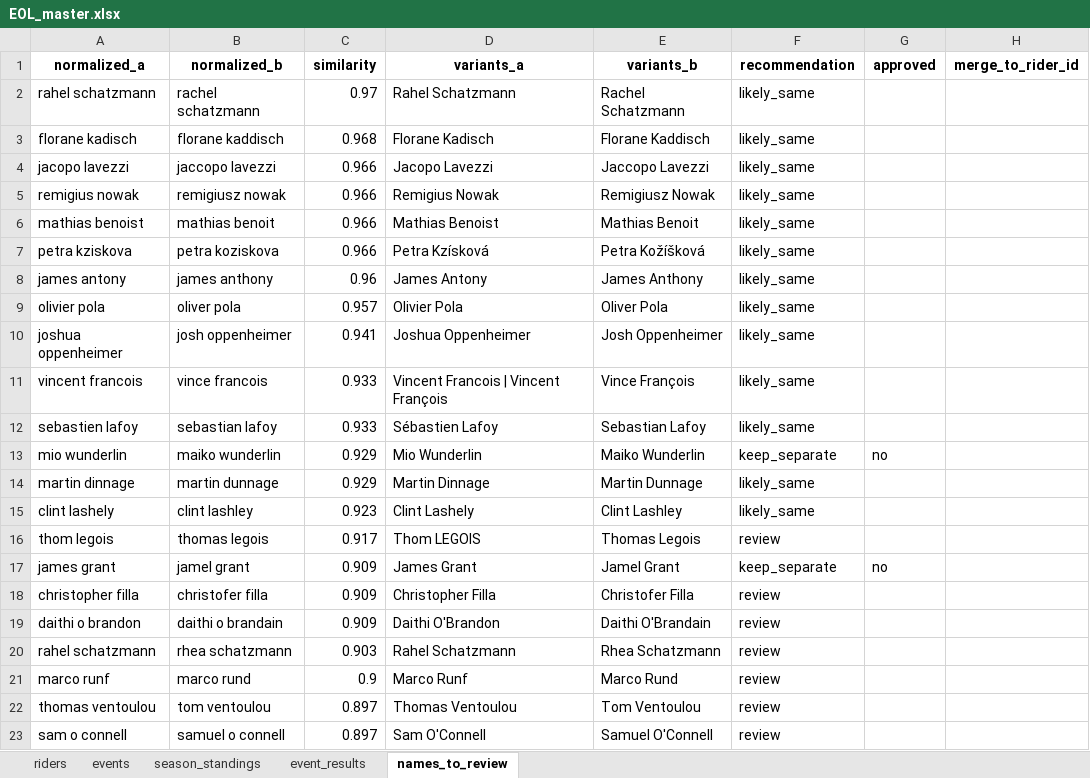
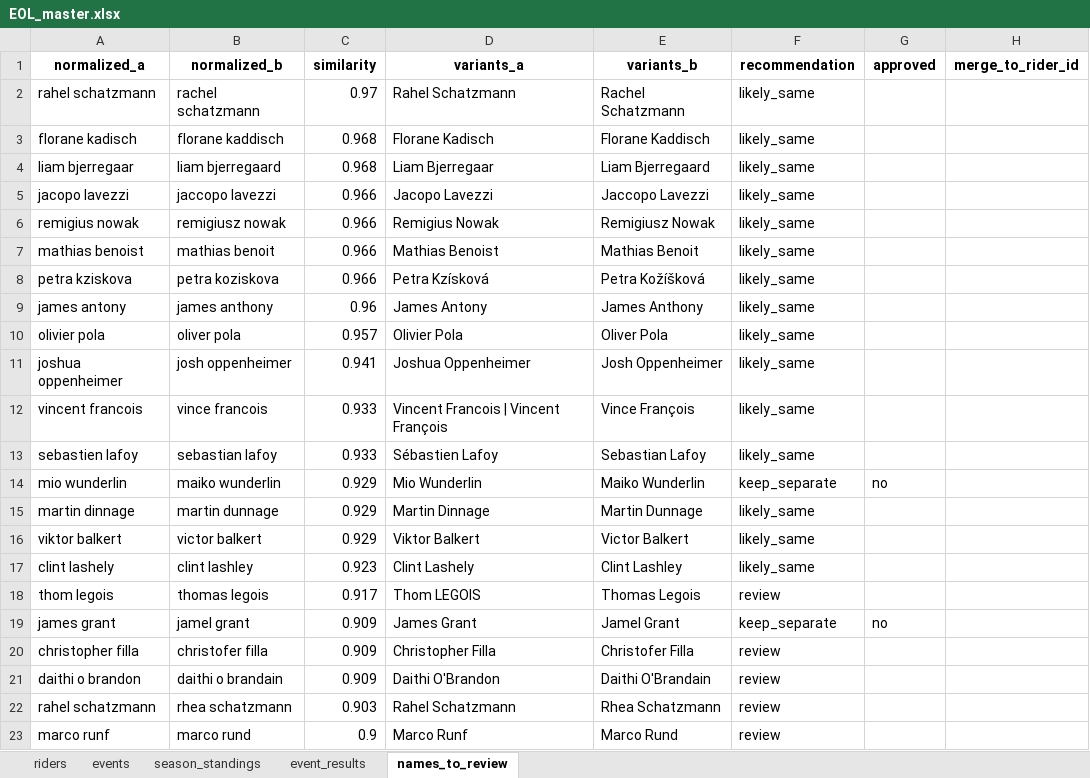
Before and after one commit to DT1000101/eol-racing-data, an Excel workbook: data/rankings/EOL_master.xlsx, sheet names_to_review, drawn as a sheet; only a part is shown; the shorter side is filled out with more unchanged rows; values as stored, in another font and other column widths than the file's, no borders; the diff names each change by its address in the sheet, - before the commit and + after, or states it on an @@ line.

```diff
--- a/data/rankings/EOL_master.xlsx (sheet names_to_review)
+++ b/data/rankings/EOL_master.xlsx (sheet names_to_review)
+row 4: liam bjerregaar | liam bjerregaard | 0.968 | Liam Bjerregaar | Liam Bjerregaard | likely_same
+row 16: viktor balkert | victor balkert | 0.929 | Viktor Balkert | Victor Balkert | likely_same
```
Also changed, not shown: sheet season_standings, sheet event_results, sheet riders, 4 other files.
